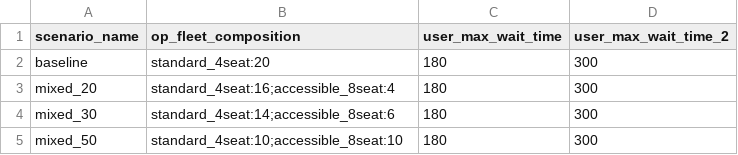
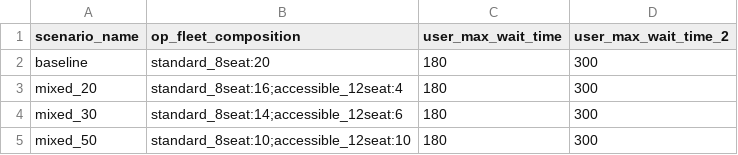
Before and after one commit to Createdd/fleet_hypothesistests, a CSV file: studies/uc3_accessibility/studies/uc3_study/scenarios/uc3_scenarios.csv, drawn as a sheet.

```diff
--- a/studies/uc3_accessibility/studies/uc3_study/scenarios/uc3_scenarios.csv
+++ b/studies/uc3_accessibility/studies/uc3_study/scenarios/uc3_scenarios.csv
@@ -1,5 +1,5 @@
 scenario_name,op_fleet_composition,user_max_wait_time,user_max_wait_time_2
-baseline,standard_4seat:20,180,300
-mixed_20,standard_4seat:16;accessible_8seat:4,180,300
-mixed_30,standard_4seat:14;accessible_8seat:6,180,300
-mixed_50,standard_4seat:10;accessible_8seat:10,180,300
+baseline,standard_8seat:20,180,300
+mixed_20,standard_8seat:16;accessible_12seat:4,180,300
+mixed_30,standard_8seat:14;accessible_12seat:6,180,300
+mixed_50,standard_8seat:10;accessible_12seat:10,180,300
```
Also changed, not shown: studies/klagenfurt_h1_spitzenzeiten_case_study/results/klagenfurt_h1_spitzenzeiten_scenario_1/3-0_op-dyn_atts.csv, studies/klagenfurt_h1_spitzenzeiten_case_study/results/klagenfurt_h1_spitzenzeiten_scenario_2/3-0_op-dyn_atts.csv, 54 other files.
